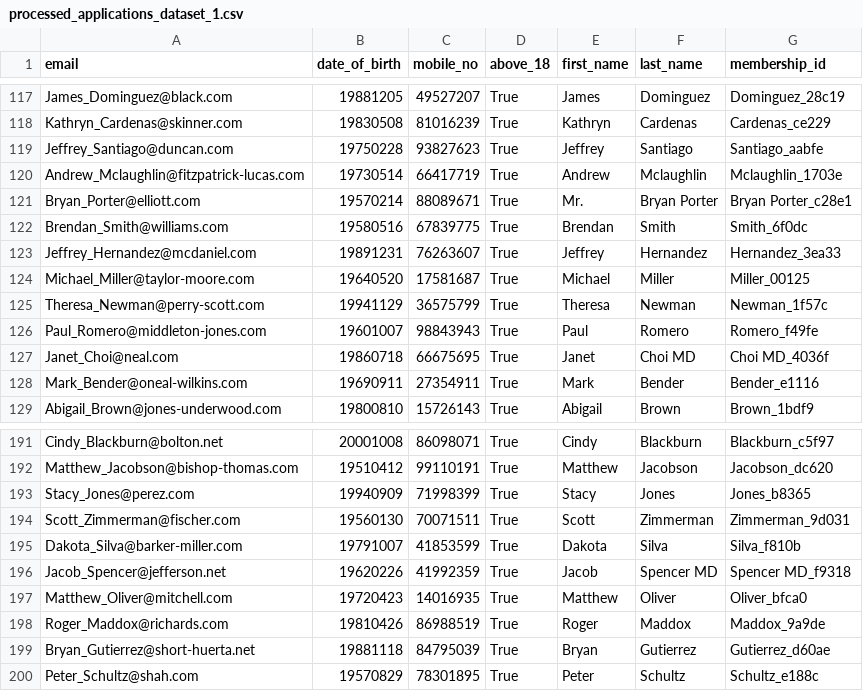
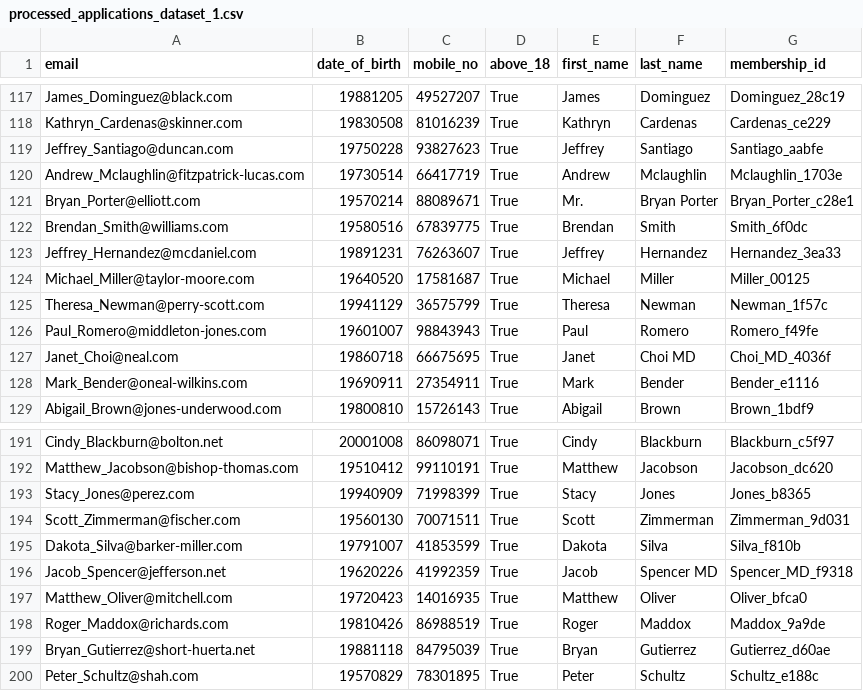
Before and after one commit to nixsterchan/govtech-data-engineer-challenge-2023, a CSV file: part-1-data-pipelines/successful-applications/processed_applications_dataset_1.csv, drawn as a sheet; only a part is shown, gaps mark what is left out; the diff covers the shown part only.

```diff
--- a/part-1-data-pipelines/successful-applications/processed_applications_dataset_1.csv
+++ b/part-1-data-pipelines/successful-applications/processed_applications_dataset_1.csv
@@ -120,3 +120,3 @@ Jeffrey_Santiago@duncan.com,19750228,93827623,True,Jeffrey,Santiago,Santiago_aab
 Andrew_Mclaughlin@fitzpatrick-lucas.com,19730514,66417719,True,Andrew,Mclaughlin,Mclaughlin_1703e
-Bryan_Porter@elliott.com,19570214,88089671,True,Mr.,Bryan Porter,Bryan Porter_c28e1
+Bryan_Porter@elliott.com,19570214,88089671,True,Mr.,Bryan Porter,Bryan_Porter_c28e1
 Brendan_Smith@williams.com,19580516,67839775,True,Brendan,Smith,Smith_6f0dc
@@ -126,3 +126,3 @@ Theresa_Newman@perry-scott.com,19941129,36575799,True,Theresa,Newman,Newman_1f57
 Paul_Romero@middleton-jones.com,19601007,98843943,True,Paul,Romero,Romero_f49fe
-Janet_Choi@neal.com,19860718,66675695,True,Janet,Choi MD,Choi MD_4036f
+Janet_Choi@neal.com,19860718,66675695,True,Janet,Choi MD,Choi_MD_4036f
 Mark_Bender@oneal-wilkins.com,19690911,27354911,True,Mark,Bender,Bender_e1116
@@ -195,3 +195,3 @@ Scott_Zimmerman@fischer.com,19560130,70071511,True,Scott,Zimmerman,Zimmerman_9d0
 Dakota_Silva@barker-miller.com,19791007,41853599,True,Dakota,Silva,Silva_f810b
-Jacob_Spencer@jefferson.net,19620226,41992359,True,Jacob,Spencer MD,Spencer MD_f9318
+Jacob_Spencer@jefferson.net,19620226,41992359,True,Jacob,Spencer MD,Spencer_MD_f9318
 Matthew_Oliver@mitchell.com,19720423,14016935,True,Matthew,Oliver,Oliver_bfca0
```
Also changed, not shown: 8 edited cells elsewhere in this file, part-1-data-pipelines/successful-applications/processed_applications_dataset_2.csv.
